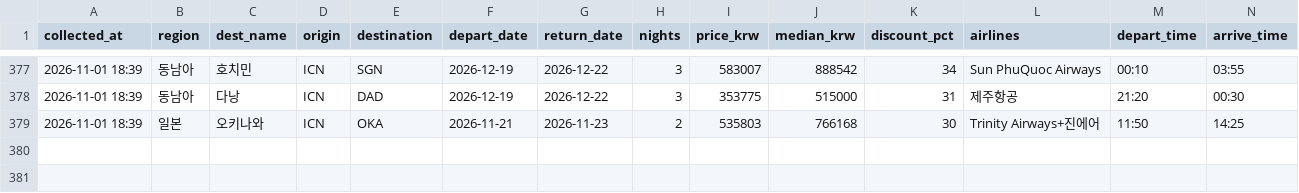
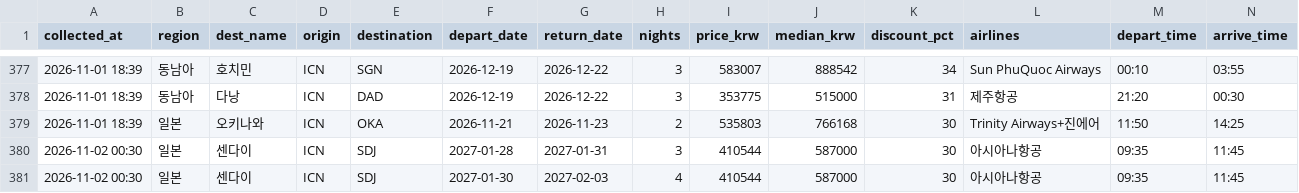
Before and after one commit to dochifree/flight-tracker, a CSV file: data/deals.csv, drawn as a sheet; only a part is shown, gaps mark what is left out.

Commit message:
data: 가격 업데이트 2026-11-01 16:14 UTC

```diff
--- a/data/deals.csv
+++ b/data/deals.csv
@@ -379 +379,3 @@
 2026-11-01 18:39,일본,오키나와,ICN,OKA,2026-11-21,2026-11-23,2,535803,766168,30,Trinity Airways+진에어,11:50,14:25
+2026-11-02 00:30,일본,센다이,ICN,SDJ,2027-01-28,2027-01-31,3,410544,587000,30,아시아나항공,09:35,11:45
+2026-11-02 00:30,일본,센다이,ICN,SDJ,2027-01-30,2027-02-03,4,410544,587000,30,아시아나항공,09:35,11:45
```
Also changed, not shown: data/offers.csv, data/summary.csv, 2 other files.
